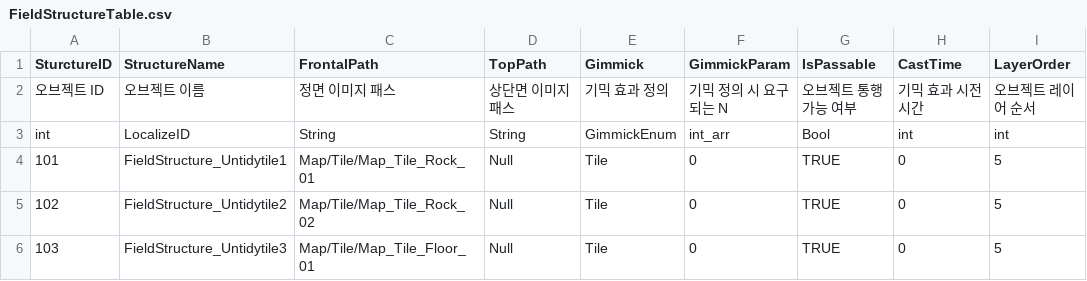
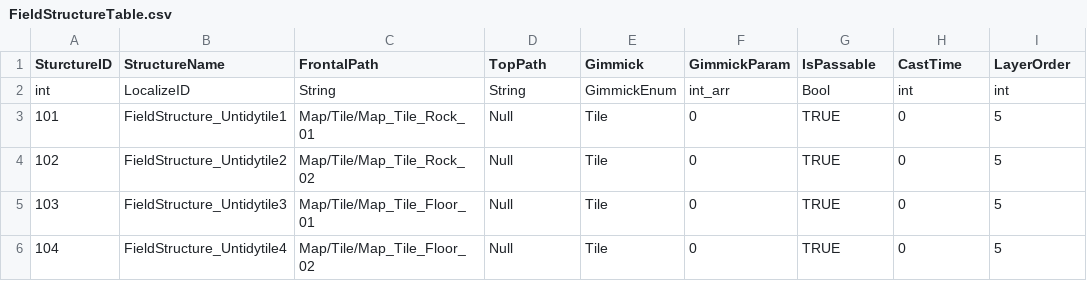
Before and after one commit to I-Need-Mac/Client, a CSV file: Assets/Resources/Table/FieldStructureTable.csv, drawn as a sheet; only a part is shown; the shorter side is filled out with more unchanged rows; the diff names each change by its address in the sheet, - before the commit and + after, or states it on an @@ line.

Commit message:
Feat: add FieldstructureTable

```diff
--- a/Assets/Resources/Table/FieldStructureTable.csv
+++ b/Assets/Resources/Table/FieldStructureTable.csv
-row 2: 오브젝트 ID | 오브젝트 이름 | 정면 이미지 패스 | 상단면 이미지 패스 | 기믹 효과 정의 | 기믹 정의 시 요구되는 N | 오브젝트 통행 가능 여부 | 기믹 효과 시전 시간 | 오브젝트 레이어 순서
```
